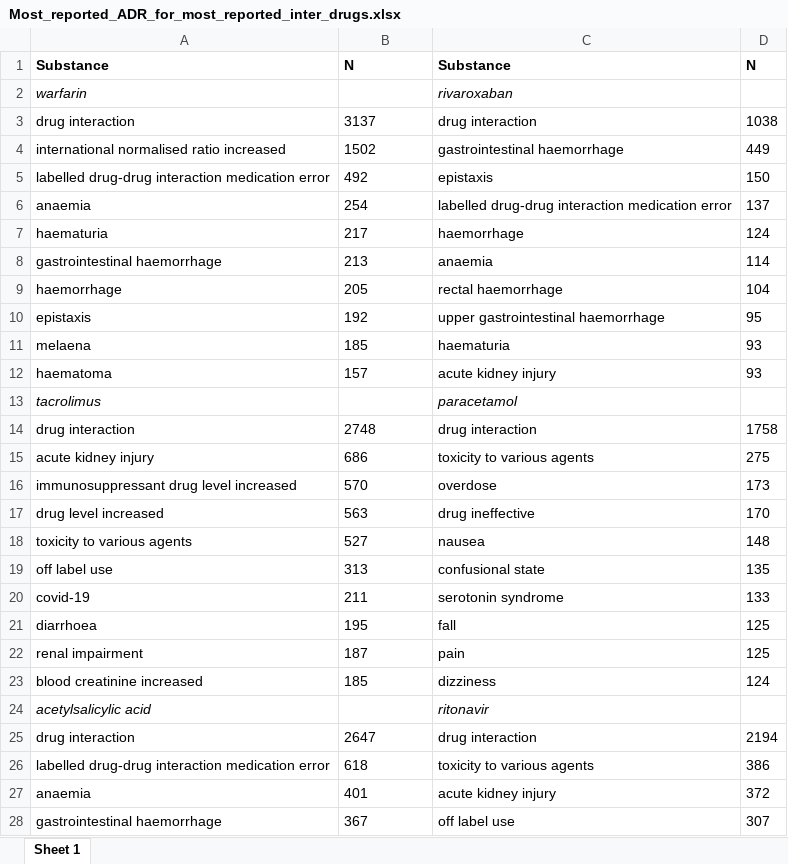
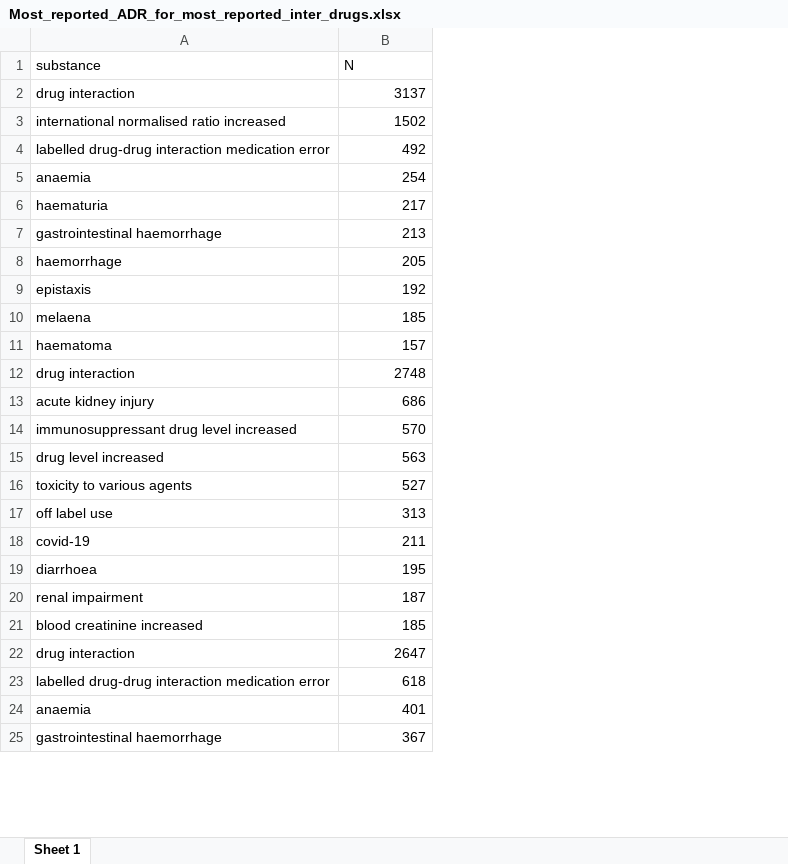
Before and after one commit to jacopoUCL/Interacting_Drugs_FAERS, an Excel workbook: results/tables/rankings/Most_reported_ADR_for_most_reported_inter_drugs.xlsx, sheet Sheet 1, drawn as a sheet; only a part is shown; values as stored, in another font and other column widths than the file's, no borders; removed rows and columns are numbered as before the commit, all else as after; the diff covers the shown part only; the diff names each change by its address in the sheet, - before the commit and + after, or states it on an @@ line.

```diff
--- a/results/tables/rankings/Most_reported_ADR_for_most_reported_inter_drugs.xlsx (sheet Sheet 1)
+++ b/results/tables/rankings/Most_reported_ADR_for_most_reported_inter_drugs.xlsx (sheet Sheet 1)
-column C (Substance), rows 3-12: drug interaction | gastrointestinal haemorrhage | epistaxis | labelled drug-drug interaction medication error | haemorrhage | anaemia | rectal haemorrhage | upper gastrointestinal haemorrhage | haematuria | acute kidney injury; rows 14-23: drug interaction | toxicity to various agents | overdose | drug ineffective | nausea | confusional state | serotonin syndrome | fall | pain | dizziness; rows 25-28: drug interaction | toxicity to various agents | acute kidney injury | off label use
-column D (N), rows 3-12: 1038 | 449 | 150 | 137 | 124 | 114 | 104 | 95 | 93 | 93; rows 14-23: 1758 | 275 | 173 | 170 | 148 | 135 | 133 | 125 | 125 | 124; rows 25-28: 2194 | 386 | 372 | 307
-A1: Substance
+A1: substance
-A1:B1 bold: on
+A1:B1 bold: off
-row 2: warfarin |  | rivaroxaban
-B2:B11 alignment: left
+B2:B11 alignment: right
-row 13: tacrolimus |  | paracetamol
-B12:B21 alignment: left
+B12:B21 alignment: right
-row 24: acetylsalicylic acid |  | ritonavir
-B22:B25 alignment: left
+B22:B25 alignment: right
```
Also changed, not shown: 50 added rows, 2 removed rows and cell formats elsewhere in this sheet, results/tables/rankings/Most_reported_interacting_drugs.xlsx, 12 other files.
